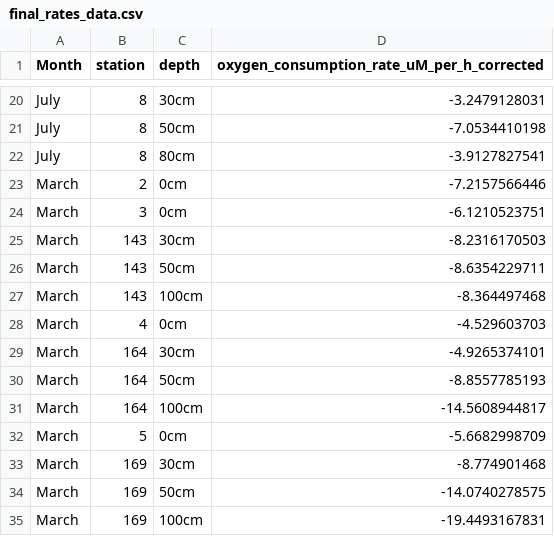
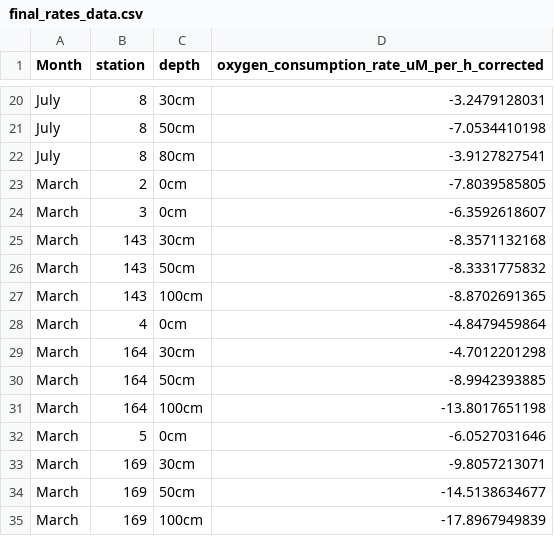
Before and after one commit to kaiiam/Spiekeroog_biogeo, a CSV file: week4/final_rates_data.csv, drawn as a sheet; only a part is shown, gaps mark what is left out.

```diff
--- a/week4/final_rates_data.csv
+++ b/week4/final_rates_data.csv
@@ -22,14 +22,14 @@ July,8,50cm,-7.0534410198
 July,8,80cm,-3.9127827541
-March,2,0cm,-7.2157566446
-March,3,0cm,-6.1210523751
-March,143,30cm,-8.2316170503
-March,143,50cm,-8.6354229711
-March,143,100cm,-8.364497468
-March,4,0cm,-4.529603703
-March,164,30cm,-4.9265374101
-March,164,50cm,-8.8557785193
-March,164,100cm,-14.5608944817
-March,5,0cm,-5.6682998709
-March,169,30cm,-8.774901468
-March,169,50cm,-14.0740278575
-March,169,100cm,-19.4493167831
+March,2,0cm,-7.8039585805
+March,3,0cm,-6.3592618607
+March,143,30cm,-8.3571132168
+March,143,50cm,-8.3331775832
+March,143,100cm,-8.8702691365
+March,4,0cm,-4.8479459864
+March,164,30cm,-4.7012201298
+March,164,50cm,-8.9942393885
+March,164,100cm,-13.8017651198
+March,5,0cm,-6.0527031646
+March,169,30cm,-9.8057213071
+March,169,50cm,-14.5138634677
+March,169,100cm,-17.8967949839
```
Also changed, not shown: week4/exp3/March_Spiekeroog_rates.csv, 8 other files.
